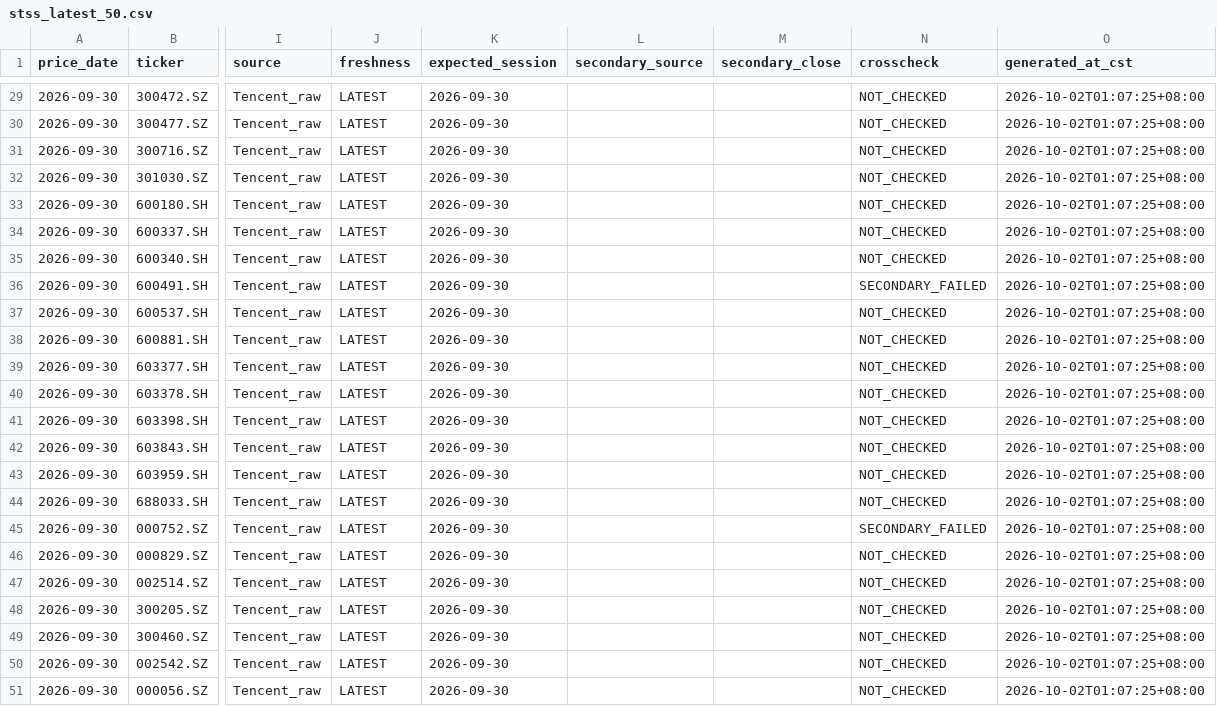
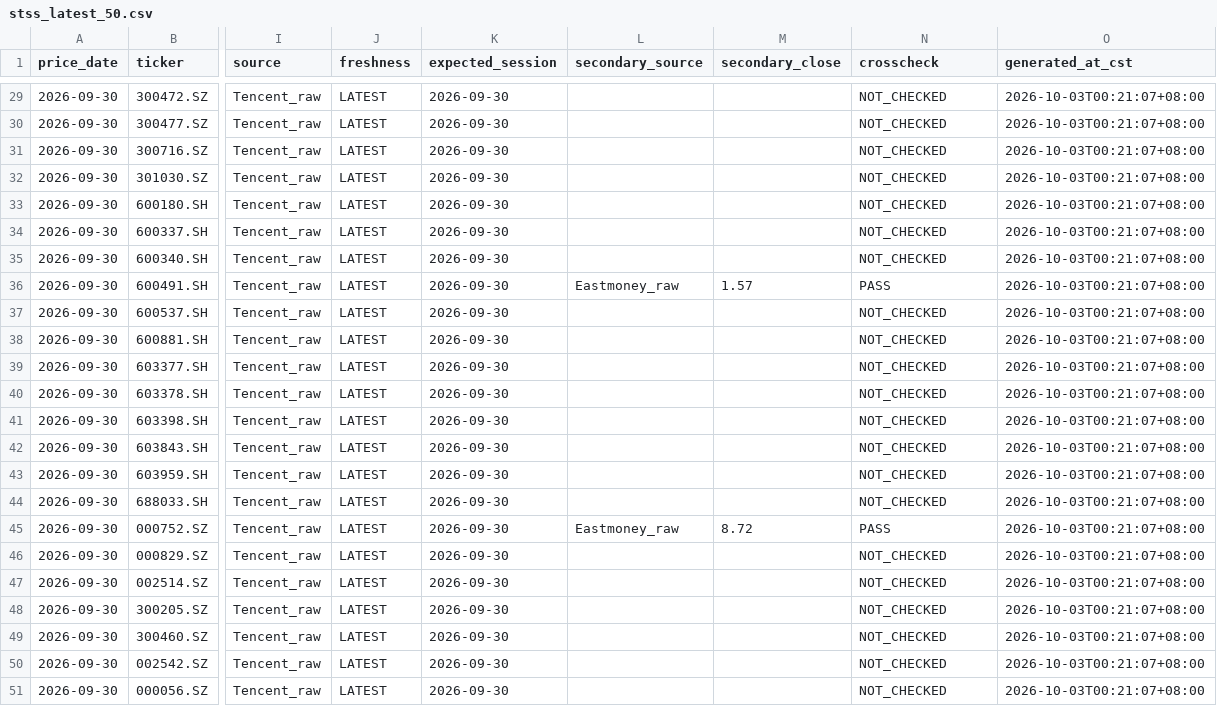
Before and after one commit to YuJingKun/st-rotation-dashboard, a CSV file: marketdata/stss_latest_50.csv, drawn as a sheet; only a part is shown, gaps mark what is left out; the diff covers the shown part only; the diff names each change by its address in the sheet, - before the commit and + after, or states it on an @@ line.

```diff
--- a/marketdata/stss_latest_50.csv
+++ b/marketdata/stss_latest_50.csv
-O29:O51 (generated_at_cst): 2026-10-02T01:07:25+08:00
+O29:O51 (generated_at_cst): 2026-10-03T00:21:07+08:00
-L36 (secondary_source): (empty)
+L36 (secondary_source): Eastmoney_raw
-M36 (secondary_close): (empty)
+M36 (secondary_close): 1.57
-N36 (crosscheck): SECONDARY_FAILED
+N36 (crosscheck): PASS
-L45 (secondary_source): (empty)
+L45 (secondary_source): Eastmoney_raw
-M45 (secondary_close): (empty)
+M45 (secondary_close): 8.72
-N45 (crosscheck): SECONDARY_FAILED
+N45 (crosscheck): PASS
```
Also changed, not shown: 30 edited cells elsewhere in this file, 1 other file.
